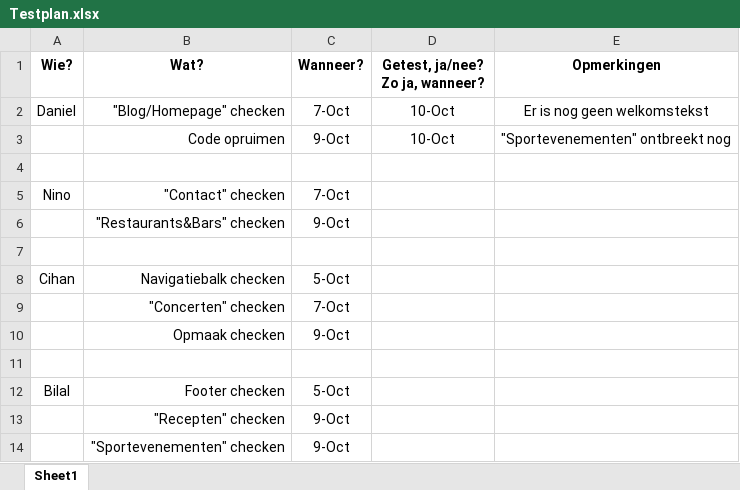
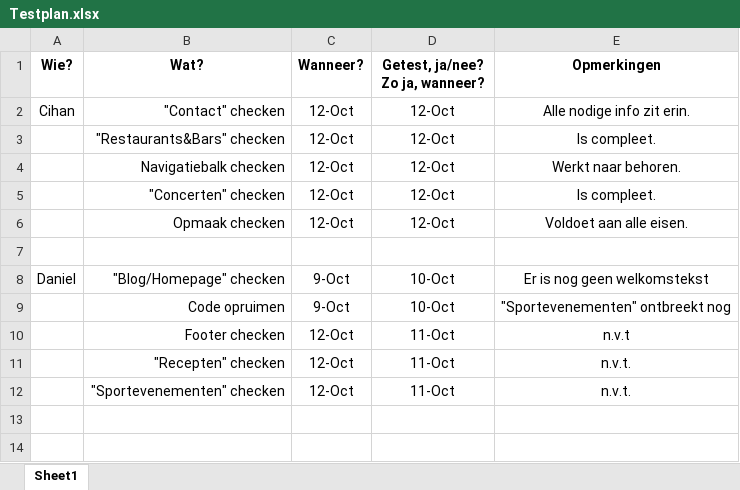
Before and after one commit to 2025989/ProjectBierHier, an Excel workbook: planning enzo/Testplan.xlsx, sheet Sheet1, drawn as a sheet; values as stored, in another font and other column widths than the file's, no borders; removed rows and columns are numbered as before the commit, all else as after; the diff names each change by its address in the sheet, - before the commit and + after, or states it on an @@ line.

Commit message:
planning&testplan

```diff
--- a/planning enzo/Testplan.xlsx (sheet Sheet1)
+++ b/planning enzo/Testplan.xlsx (sheet Sheet1)
+row 2: Cihan | "Contact" checken | 12-Oct | 12-Oct | Alle nodige info zit erin.
+row 3:  | "Restaurants&Bars" checken | 12-Oct | 12-Oct | Is compleet.
+row 4:  | Navigatiebalk checken | 12-Oct | 12-Oct | Werkt naar behoren.
+row 5:  | "Concerten" checken | 12-Oct | 12-Oct | Is compleet.
+row 6:  | Opmaak checken | 12-Oct | 12-Oct | Voldoet aan alle eisen.
+row 7: (empty)
-C8 (Wanneer?): 7-Oct
+C8 (Wanneer?): 9-Oct
-row 4: (empty)
-row 5: Nino | "Contact" checken | 7-Oct
-row 6:  | "Restaurants&Bars" checken | 9-Oct
-row 7: (empty)
-row 8: Cihan | Navigatiebalk checken | 5-Oct
-row 9:  | "Concerten" checken | 7-Oct
-row 10:  | Opmaak checken | 9-Oct
-row 11: (empty)
-A10 (Wie?): Bilal
+A10 (Wie?): (empty)
-C10 (Wanneer?): 5-Oct
+C10 (Wanneer?): 12-Oct
-D10:D12 (Getest, ja/nee? Zo ja, wanneer?): (empty)
+D10:D12 (Getest, ja/nee? Zo ja, wanneer?): 11-Oct
-E10 (Opmerkingen): (empty)
+E10 (Opmerkingen): n.v.t
-C11:C12 (Wanneer?): 9-Oct
+C11:C12 (Wanneer?): 12-Oct
-E11:E12 (Opmerkingen): (empty)
+E11:E12 (Opmerkingen): n.v.t.
```
Also changed, not shown: 1 other file.
